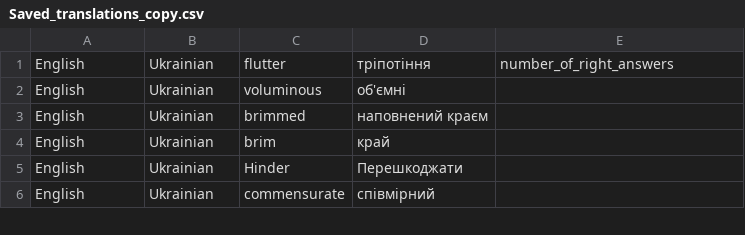
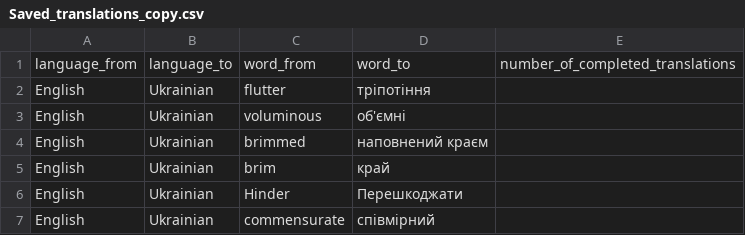
Before and after one commit to mewa115/vocabulary_learning, a CSV file: Saved_translations_copy.csv, drawn as a sheet; only a part is shown; addresses are those after the commit; the diff names each change by its address in the sheet, - before the commit and + after, or states it on an @@ line.

```diff
--- a/Saved_translations_copy.csv
+++ b/Saved_translations_copy.csv
+row 1: language_from | language_to | word_from | word_to | number_of_completed_translations
-E2: number_of_right_answers
+E2: (empty)
```
Also changed, not shown: Saved_translations_orig.csv, 1 other file.
